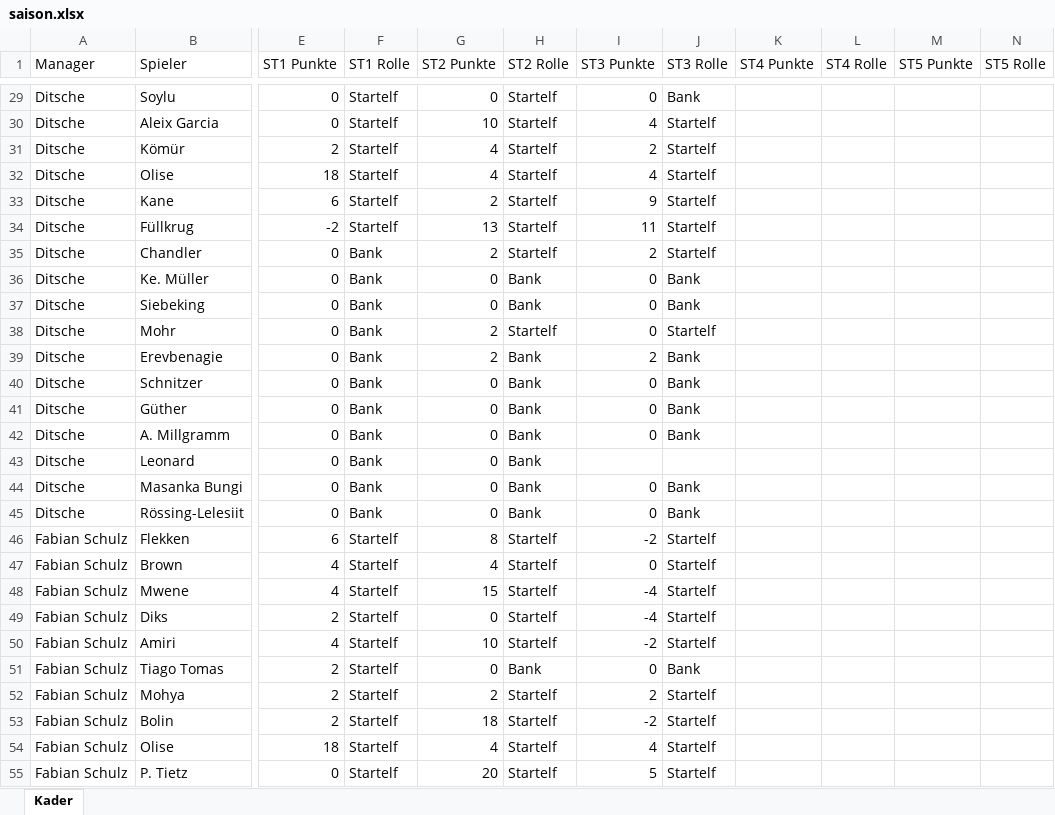
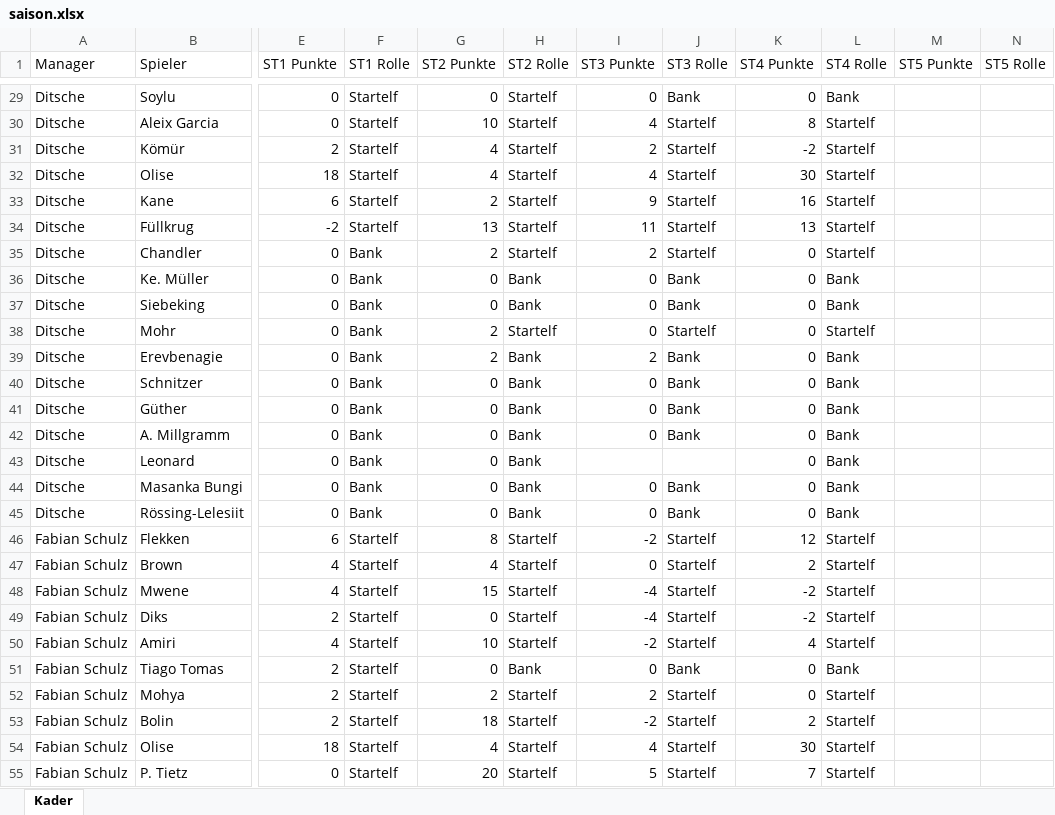
Before and after one commit to CSL-HH-22159/kickerinter, an Excel workbook: saison.xlsx, sheet Kader, drawn as a sheet; only a part is shown, gaps mark what is left out; values as stored, in another font and other column widths than the file's, no borders; the diff covers the shown part only; the diff names each change by its address in the sheet, - before the commit and + after, or states it on an @@ line.

```diff
--- a/saison.xlsx (sheet Kader)
+++ b/saison.xlsx (sheet Kader)
-K29 (ST4 Punkte): (empty)
+K29 (ST4 Punkte): 0
-L29 (ST4 Rolle): (empty)
+L29 (ST4 Rolle): Bank
-K30 (ST4 Punkte): (empty)
+K30 (ST4 Punkte): 8
-L30:L35 (ST4 Rolle): (empty)
+L30:L35 (ST4 Rolle): Startelf
-K31 (ST4 Punkte): (empty)
+K31 (ST4 Punkte): -2
-K32 (ST4 Punkte): (empty)
+K32 (ST4 Punkte): 30
-K33 (ST4 Punkte): (empty)
+K33 (ST4 Punkte): 16
-K34 (ST4 Punkte): (empty)
+K34 (ST4 Punkte): 13
-K35:K45 (ST4 Punkte): (empty)
+K35:K45 (ST4 Punkte): 0
-L36:L37 (ST4 Rolle): (empty)
+L36:L37 (ST4 Rolle): Bank
-L38 (ST4 Rolle): (empty)
+L38 (ST4 Rolle): Startelf
-L39:L45 (ST4 Rolle): (empty)
+L39:L45 (ST4 Rolle): Bank
-K46 (ST4 Punkte): (empty)
+K46 (ST4 Punkte): 12
-L46:L50 (ST4 Rolle): (empty)
+L46:L50 (ST4 Rolle): Startelf
-K47 (ST4 Punkte): (empty)
+K47 (ST4 Punkte): 2
-K48:K49 (ST4 Punkte): (empty)
+K48:K49 (ST4 Punkte): -2
-K50 (ST4 Punkte): (empty)
+K50 (ST4 Punkte): 4
-K51:K52 (ST4 Punkte): (empty)
+K51:K52 (ST4 Punkte): 0
-L51 (ST4 Rolle): (empty)
+L51 (ST4 Rolle): Bank
-L52:L55 (ST4 Rolle): (empty)
+L52:L55 (ST4 Rolle): Startelf
-K53 (ST4 Punkte): (empty)
+K53 (ST4 Punkte): 2
-K54 (ST4 Punkte): (empty)
+K54 (ST4 Punkte): 30
-K55 (ST4 Punkte): (empty)
+K55 (ST4 Punkte): 7
```
Also changed, not shown: 430 edited cells elsewhere in this sheet, 19 other files.
